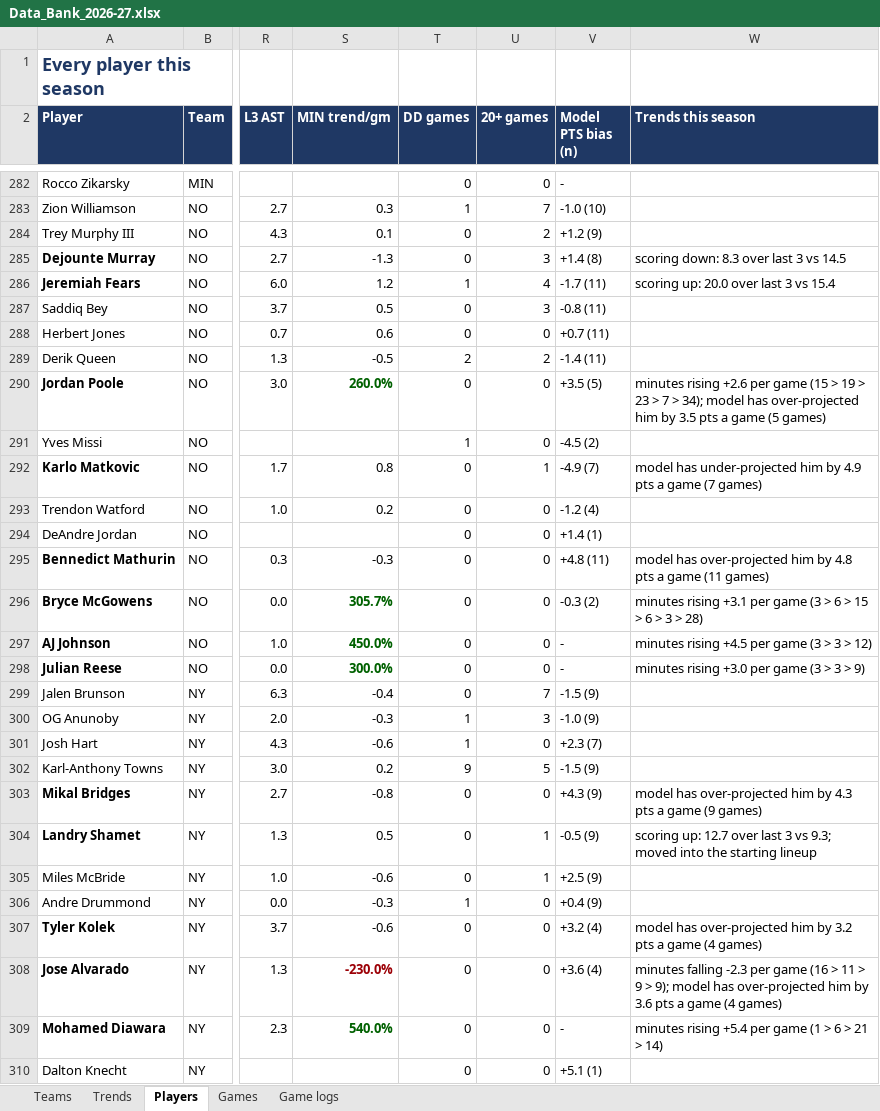
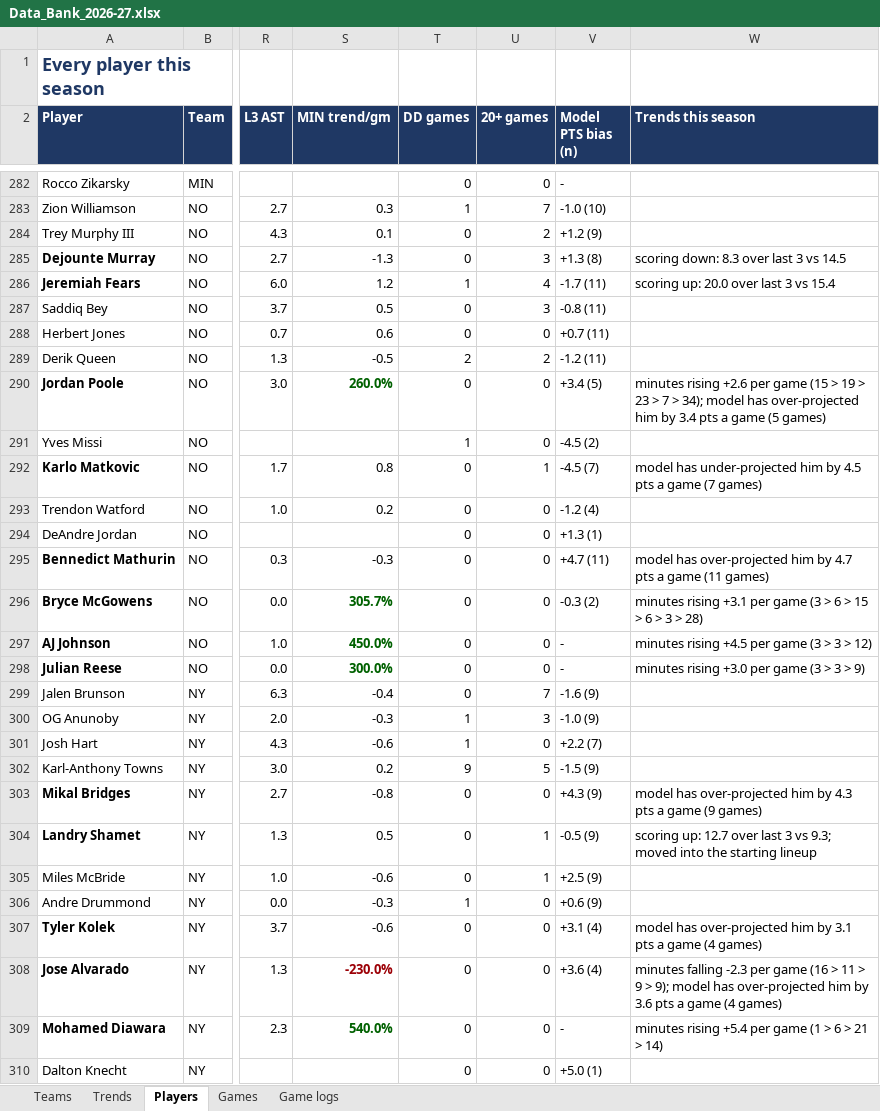
Before and after one commit to HeyShawtty/nba-quant-desk, an Excel workbook: reports/Data_Bank_2026-27.xlsx, sheet Players, drawn as a sheet; only a part is shown, gaps mark what is left out; values as stored, in another font and other column widths than the file's, no borders; the diff covers the shown part only; the diff names each change by its address in the sheet, - before the commit and + after, or states it on an @@ line.

```diff
--- a/reports/Data_Bank_2026-27.xlsx (sheet Players)
+++ b/reports/Data_Bank_2026-27.xlsx (sheet Players)
-V285 (Model PTS bias (n)): +1.4 (8)
+V285 (Model PTS bias (n)): +1.3 (8)
-V289 (Model PTS bias (n)): -1.4 (11)
+V289 (Model PTS bias (n)): -1.2 (11)
-V290 (Model PTS bias (n)): +3.5 (5)
+V290 (Model PTS bias (n)): +3.4 (5)
-W290 (Trends this season): …him by 3.5 pts a…
+W290 (Trends this season): …him by 3.4 pts a…
-V292 (Model PTS bias (n)): -4.9 (7)
+V292 (Model PTS bias (n)): -4.5 (7)
-W292 (Trends this season): …him by 4.9 pts a…
+W292 (Trends this season): …him by 4.5 pts a…
-V294 (Model PTS bias (n)): +1.4 (1)
+V294 (Model PTS bias (n)): +1.3 (1)
-V295 (Model PTS bias (n)): +4.8 (11)
+V295 (Model PTS bias (n)): +4.7 (11)
-W295 (Trends this season): …him by 4.8 pts a…
+W295 (Trends this season): …him by 4.7 pts a…
-V299 (Model PTS bias (n)): -1.5 (9)
+V299 (Model PTS bias (n)): -1.6 (9)
-V301 (Model PTS bias (n)): +2.3 (7)
+V301 (Model PTS bias (n)): +2.2 (7)
-V306 (Model PTS bias (n)): +0.4 (9)
+V306 (Model PTS bias (n)): +0.6 (9)
-V307 (Model PTS bias (n)): +3.2 (4)
+V307 (Model PTS bias (n)): +3.1 (4)
-W307 (Trends this season): …him by 3.2 pts a…
+W307 (Trends this season): …him by 3.1 pts a…
-V310 (Model PTS bias (n)): +5.1 (1)
+V310 (Model PTS bias (n)): +5.0 (1)
```
Also changed, not shown: 283 edited cells and cell formats elsewhere in this sheet, sheet Game logs, sheet Trends, sheet Teams, reports/Game_Review_2026-11-09.xlsx, reports/Model_Audit_2026-11-10.xlsx, 7 other files.
